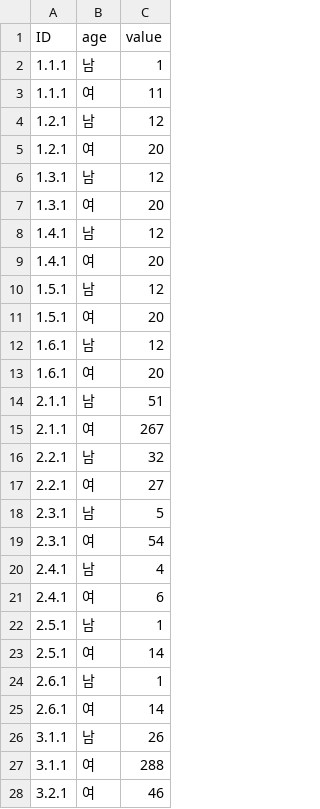
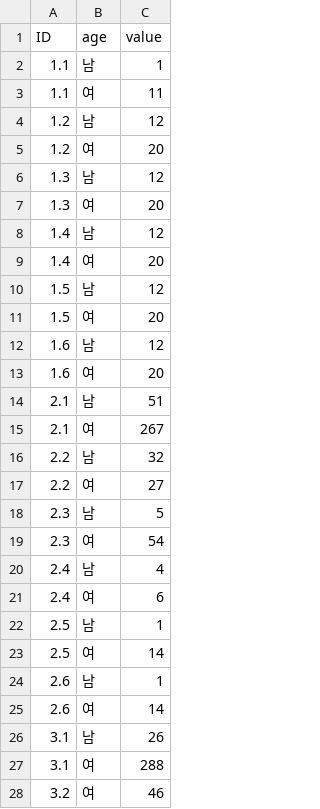
Before and after one commit to MINNJI/D3_ex, a CSV file: occupation_by_age.csv, drawn as a sheet; only a part is shown; the diff covers the shown part only.

Commit message:
Update occupation_by_age.csv

```diff
--- a/occupation_by_age.csv
+++ b/occupation_by_age.csv
@@ -1,28 +1,28 @@
 "ID","age","value"
-"1.1.1","남",1
-"1.1.1","여",11
-"1.2.1","남",12
-"1.2.1","여",20
-"1.3.1","남",12
-"1.3.1","여",20
-"1.4.1","남",12
-"1.4.1","여",20
-"1.5.1","남",12
-"1.5.1","여",20
-"1.6.1","남",12
-"1.6.1","여",20
-"2.1.1","남",51
-"2.1.1","여",267
-"2.2.1","남",32
-"2.2.1","여",27
-"2.3.1","남",5
-"2.3.1","여",54
-"2.4.1","남",4
-"2.4.1","여",6
-"2.5.1","남",1
-"2.5.1","여",14
-"2.6.1","남",1
-"2.6.1","여",14
-"3.1.1","남",26
-"3.1.1","여",288
-"3.2.1","여",46
+"1.1","남",1
+"1.1","여",11
+"1.2","남",12
+"1.2","여",20
+"1.3","남",12
+"1.3","여",20
+"1.4","남",12
+"1.4","여",20
+"1.5","남",12
+"1.5","여",20
+"1.6","남",12
+"1.6","여",20
+"2.1","남",51
+"2.1","여",267
+"2.2","남",32
+"2.2","여",27
+"2.3","남",5
+"2.3","여",54
+"2.4","남",4
+"2.4","여",6
+"2.5","남",1
+"2.5","여",14
+"2.6","남",1
+"2.6","여",14
+"3.1","남",26
+"3.1","여",288
+"3.2","여",46
```
Also changed, not shown: 9 edited cells elsewhere in this file.
